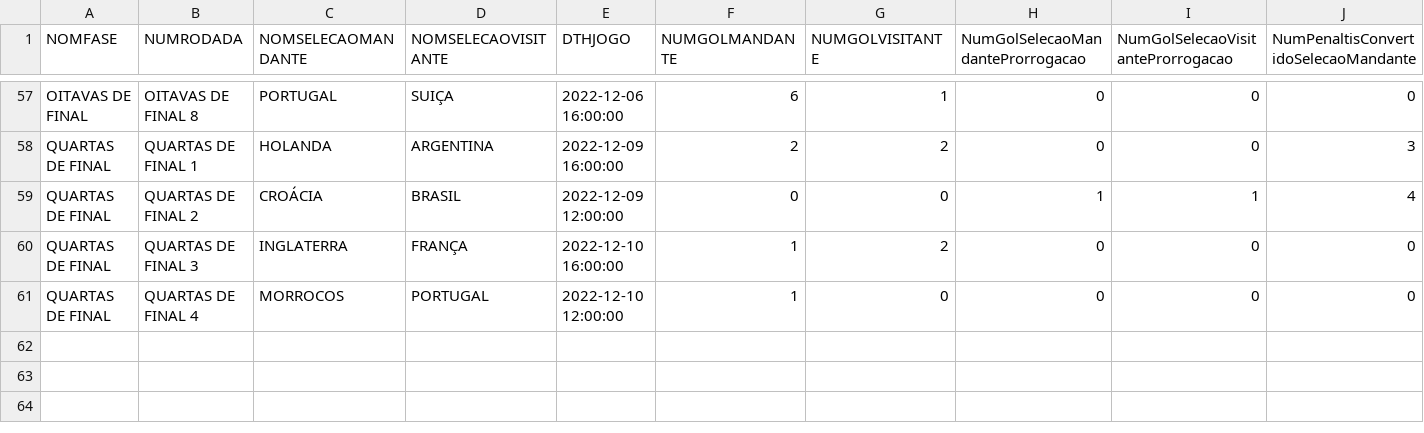
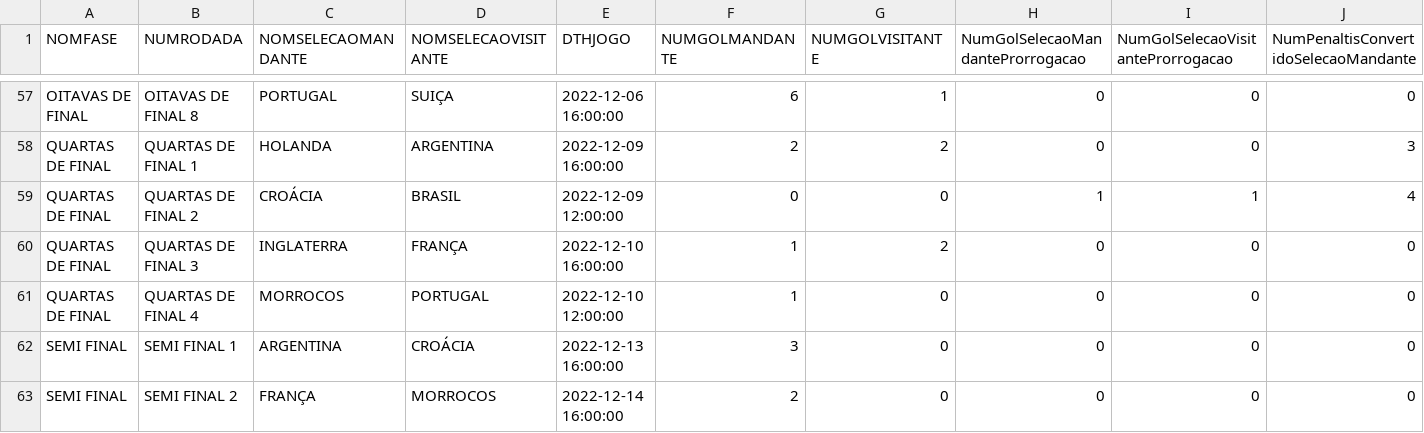
Before and after one commit to dbaassists/ModelagemDados, a CSV file: BaseDados_Copa_Catar_2022/catar2022_base_partidas.csv, drawn as a sheet; only a part is shown, gaps mark what is left out; rows hold the shown columns only; the diff names each change by its address in the sheet, - before the commit and + after, or states it on an @@ line.

```diff
--- a/BaseDados_Copa_Catar_2022/catar2022_base_partidas.csv
+++ b/BaseDados_Copa_Catar_2022/catar2022_base_partidas.csv
+row 62: SEMI FINAL | SEMI FINAL 1 | ARGENTINA | CROÁCIA | 2022-12-13 16:00:00 | 3 | 0 | 0 | 0 | 0
+row 63: SEMI FINAL | SEMI FINAL 2 | FRANÇA | MORROCOS | 2022-12-14 16:00:00 | 2 | 0 | 0 | 0 | 0
```
Also changed, not shown: BaseDados_Copa_Catar_2022/catar2022_base_arbitragem.csv, BaseDados_Copa_Catar_2022/catar2022_base_cartao_partida.csv, 7 other files.
